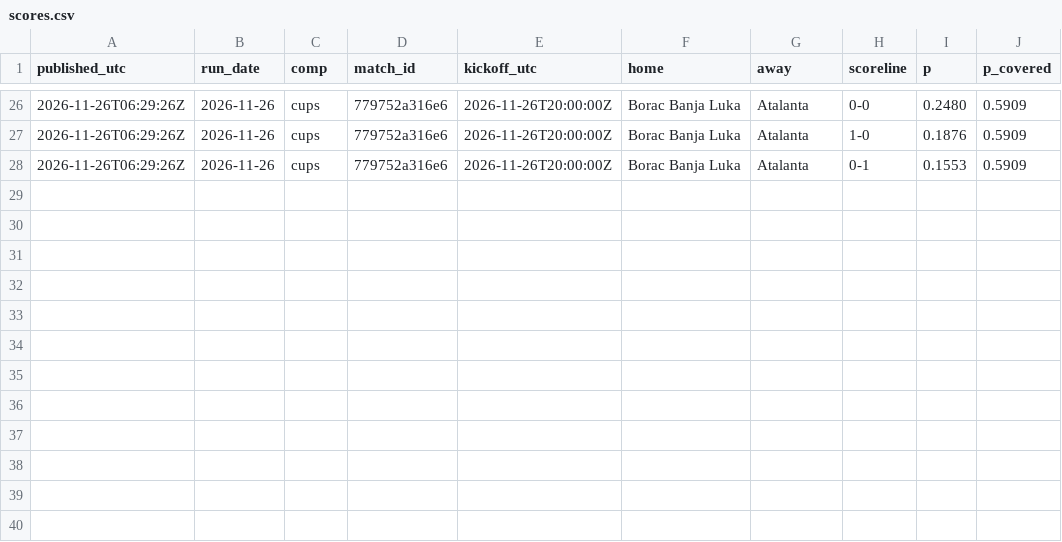
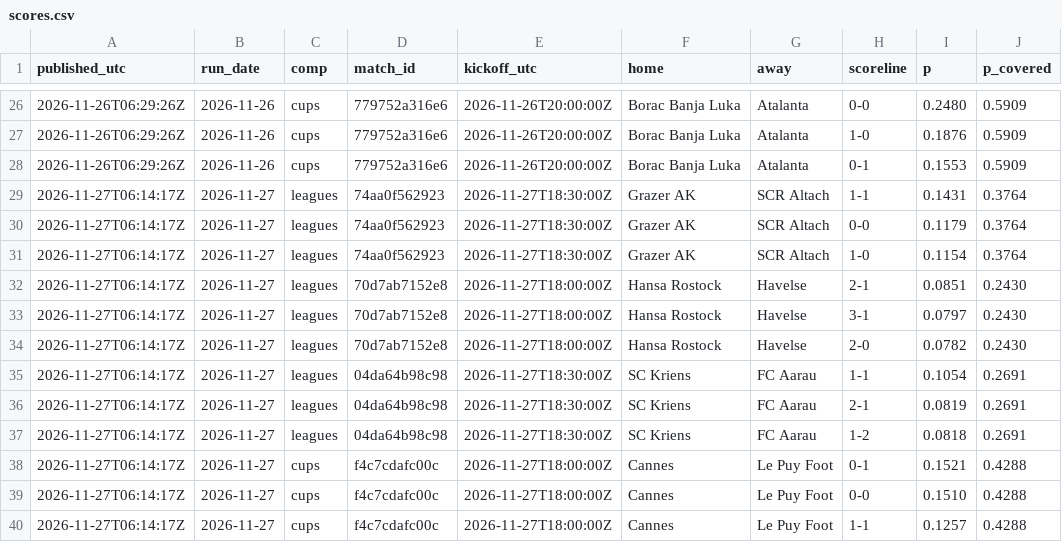
Before and after one commit to xbaredge/predictions, a CSV file: 2026/W48/scores.csv, drawn as a sheet; only a part is shown, gaps mark what is left out; the diff names each change by its address in the sheet, - before the commit and + after, or states it on an @@ line.

Commit message:
commit 2026-11-28 (27 picks, 223 fixtures); release 2026-11-27 (4 picks, 60 fixtures); 4 settled, 53 scores; anchor 9 timestamp(s)

```diff
--- a/2026/W48/scores.csv
+++ b/2026/W48/scores.csv
+row 29: 2026-11-27T06:14:17Z | 2026-11-27 | leagues | 74aa0f562923 | 2026-11-27T18:30:00Z | Grazer AK | SCR Altach | 1-1 | 0.1431 | 0.3764
+row 30: 2026-11-27T06:14:17Z | 2026-11-27 | leagues | 74aa0f562923 | 2026-11-27T18:30:00Z | Grazer AK | SCR Altach | 0-0 | 0.1179 | 0.3764
+row 31: 2026-11-27T06:14:17Z | 2026-11-27 | leagues | 74aa0f562923 | 2026-11-27T18:30:00Z | Grazer AK | SCR Altach | 1-0 | 0.1154 | 0.3764
+row 32: 2026-11-27T06:14:17Z | 2026-11-27 | leagues | 70d7ab7152e8 | 2026-11-27T18:00:00Z | Hansa Rostock | Havelse | 2-1 | 0.0851 | 0.2430
+row 33: 2026-11-27T06:14:17Z | 2026-11-27 | leagues | 70d7ab7152e8 | 2026-11-27T18:00:00Z | Hansa Rostock | Havelse | 3-1 | 0.0797 | 0.2430
+row 34: 2026-11-27T06:14:17Z | 2026-11-27 | leagues | 70d7ab7152e8 | 2026-11-27T18:00:00Z | Hansa Rostock | Havelse | 2-0 | 0.0782 | 0.2430
+row 35: 2026-11-27T06:14:17Z | 2026-11-27 | leagues | 04da64b98c98 | 2026-11-27T18:30:00Z | SC Kriens | FC Aarau | 1-1 | 0.1054 | 0.2691
+row 36: 2026-11-27T06:14:17Z | 2026-11-27 | leagues | 04da64b98c98 | 2026-11-27T18:30:00Z | SC Kriens | FC Aarau | 2-1 | 0.0819 | 0.2691
+row 37: 2026-11-27T06:14:17Z | 2026-11-27 | leagues | 04da64b98c98 | 2026-11-27T18:30:00Z | SC Kriens | FC Aarau | 1-2 | 0.0818 | 0.2691
+row 38: 2026-11-27T06:14:17Z | 2026-11-27 | cups | f4c7cdafc00c | 2026-11-27T18:00:00Z | Cannes | Le Puy Foot | 0-1 | 0.1521 | 0.4288
+row 39: 2026-11-27T06:14:17Z | 2026-11-27 | cups | f4c7cdafc00c | 2026-11-27T18:00:00Z | Cannes | Le Puy Foot | 0-0 | 0.1510 | 0.4288
+row 40: 2026-11-27T06:14:17Z | 2026-11-27 | cups | f4c7cdafc00c | 2026-11-27T18:00:00Z | Cannes | Le Puy Foot | 1-1 | 0.1257 | 0.4288
```
Also changed, not shown: 2026/W48/picks.csv, 2026/W48/settled.csv, 15 other files.
